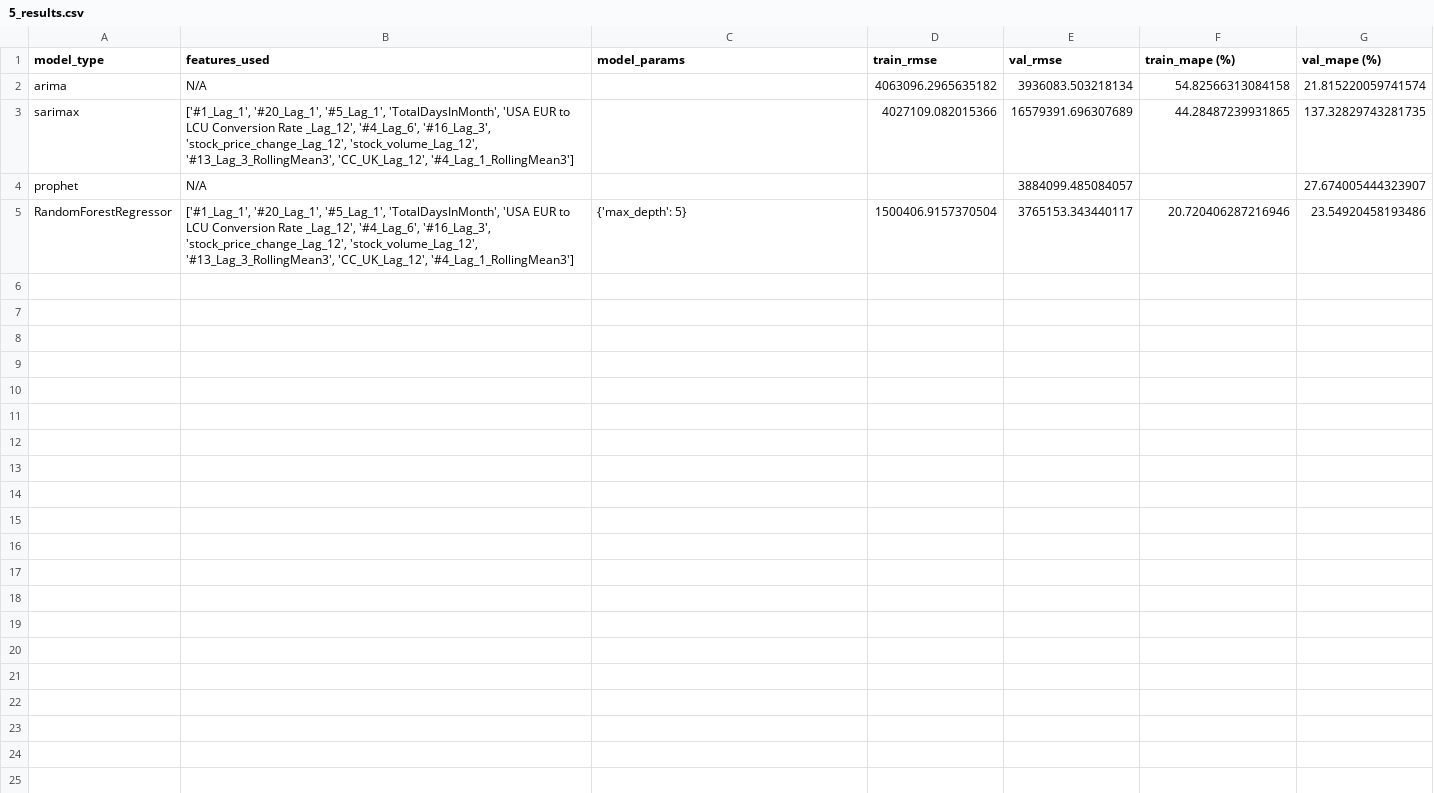
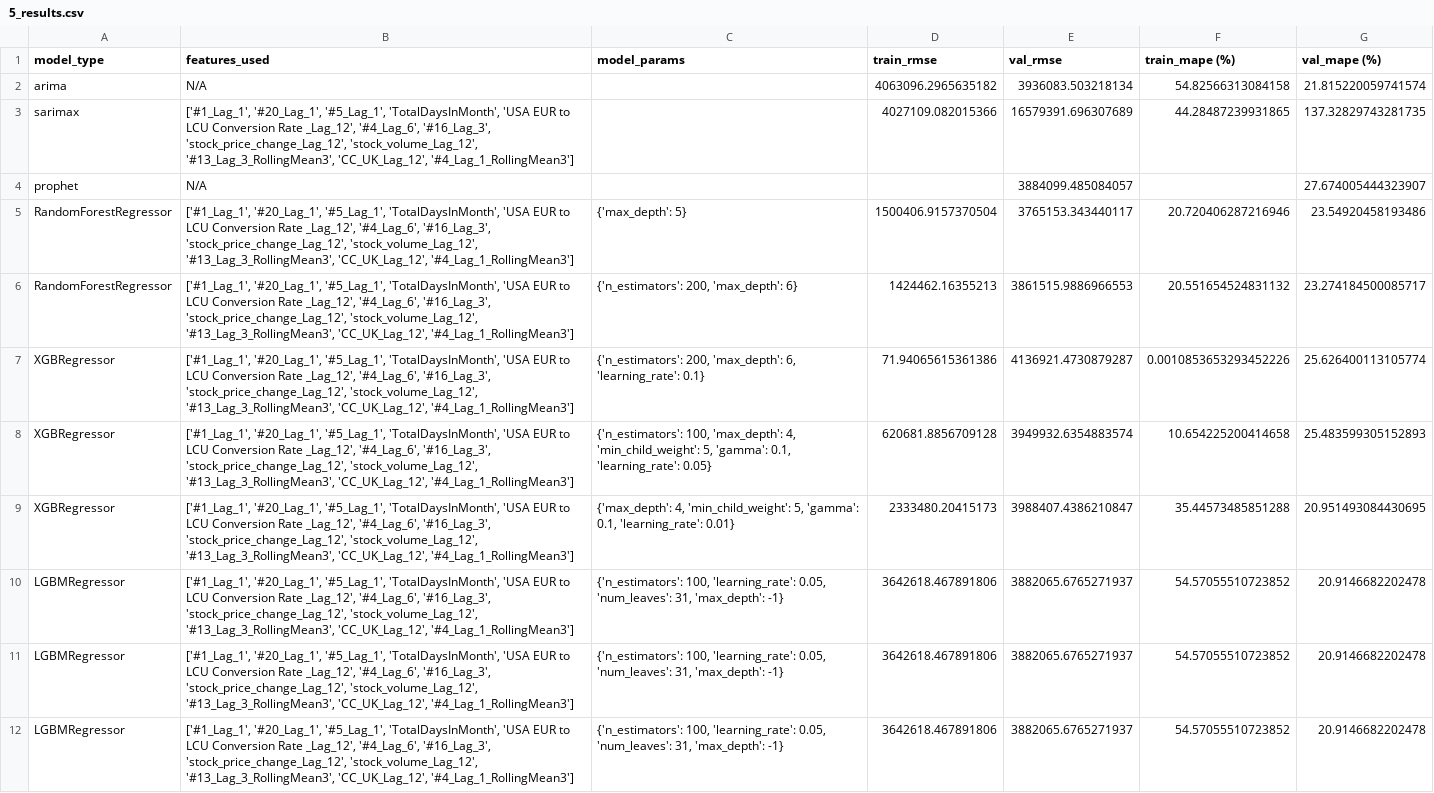
Before and after one commit to MGN19/Siemens-forecast, a CSV file: results/5_results.csv, drawn as a sheet; only a part is shown; the diff covers the shown part only; the diff names each change by its address in the sheet, - before the commit and + after, or states it on an @@ line.

```diff
--- a/results/5_results.csv
+++ b/results/5_results.csv
+row 6: RandomForestRegressor | ['#1_Lag_1', '#20_Lag_1', '#5_Lag_1', 'TotalDaysInMonth', 'USA EUR to LCU Conversion Rate _Lag_12', '#4_Lag_6', '#16_Lag_3', 'stock_price_change_Lag_12', 'stock_volume_Lag_12', '#13_Lag_3_RollingMean3', 'CC_UK_Lag_12', '#4_Lag_1_RollingMean3'] | {'n_estimators': 200, 'max_depth': 6} | 1424462.16355213 | 3861515.9886966553 | 20.551654524831132 | 23.274184500085717
+row 7: XGBRegressor | ['#1_Lag_1', '#20_Lag_1', '#5_Lag_1', 'TotalDaysInMonth', 'USA EUR to LCU Conversion Rate _Lag_12', '#4_Lag_6', '#16_Lag_3', 'stock_price_change_Lag_12', 'stock_volume_Lag_12', '#13_Lag_3_RollingMean3', 'CC_UK_Lag_12', '#4_Lag_1_RollingMean3'] | {'n_estimators': 200, 'max_depth': 6, 'learning_rate': 0.1} | 71.94065615361386 | 4136921.4730879287 | 0.0010853653293452226 | 25.626400113105774
+row 8: XGBRegressor | ['#1_Lag_1', '#20_Lag_1', '#5_Lag_1', 'TotalDaysInMonth', 'USA EUR to LCU Conversion Rate _Lag_12', '#4_Lag_6', '#16_Lag_3', 'stock_price_change_Lag_12', 'stock_volume_Lag_12', '#13_Lag_3_RollingMean3', 'CC_UK_Lag_12', '#4_Lag_1_RollingMean3'] | {'n_estimators': 100, 'max_depth': 4, 'min_child_weight': 5, 'gamma': 0.1, 'learning_rate': 0.05} | 620681.8856709128 | 3949932.6354883574 | 10.654225200414658 | 25.483599305152893
+row 9: XGBRegressor | ['#1_Lag_1', '#20_Lag_1', '#5_Lag_1', 'TotalDaysInMonth', 'USA EUR to LCU Conversion Rate _Lag_12', '#4_Lag_6', '#16_Lag_3', 'stock_price_change_Lag_12', 'stock_volume_Lag_12', '#13_Lag_3_RollingMean3', 'CC_UK_Lag_12', '#4_Lag_1_RollingMean3'] | {'max_depth': 4, 'min_child_weight': 5, 'gamma': 0.1, 'learning_rate': 0.01} | 2333480.20415173 | 3988407.4386210847 | 35.44573485851288 | 20.951493084430695
+row 10: LGBMRegressor | ['#1_Lag_1', '#20_Lag_1', '#5_Lag_1', 'TotalDaysInMonth', 'USA EUR to LCU Conversion Rate _Lag_12', '#4_Lag_6', '#16_Lag_3', 'stock_price_change_Lag_12', 'stock_volume_Lag_12', '#13_Lag_3_RollingMean3', 'CC_UK_Lag_12', '#4_Lag_1_RollingMean3'] | {'n_estimators': 100, 'learning_rate': 0.05, 'num_leaves': 31, 'max_depth': -1} | 3642618.467891806 | 3882065.6765271937 | 54.57055510723852 | 20.9146682202478
+row 11: LGBMRegressor | ['#1_Lag_1', '#20_Lag_1', '#5_Lag_1', 'TotalDaysInMonth', 'USA EUR to LCU Conversion Rate _Lag_12', '#4_Lag_6', '#16_Lag_3', 'stock_price_change_Lag_12', 'stock_volume_Lag_12', '#13_Lag_3_RollingMean3', 'CC_UK_Lag_12', '#4_Lag_1_RollingMean3'] | {'n_estimators': 100, 'learning_rate': 0.05, 'num_leaves': 31, 'max_depth': -1} | 3642618.467891806 | 3882065.6765271937 | 54.57055510723852 | 20.9146682202478
+row 12: LGBMRegressor | ['#1_Lag_1', '#20_Lag_1', '#5_Lag_1', 'TotalDaysInMonth', 'USA EUR to LCU Conversion Rate _Lag_12', '#4_Lag_6', '#16_Lag_3', 'stock_price_change_Lag_12', 'stock_volume_Lag_12', '#13_Lag_3_RollingMean3', 'CC_UK_Lag_12', '#4_Lag_1_RollingMean3'] | {'n_estimators': 100, 'learning_rate': 0.05, 'num_leaves': 31, 'max_depth': -1} | 3642618.467891806 | 3882065.6765271937 | 54.57055510723852 | 20.9146682202478
```
Also changed, not shown: 7 added rows elsewhere in this file, results/20_results.csv, results/36_results.csv, 12 other files.
